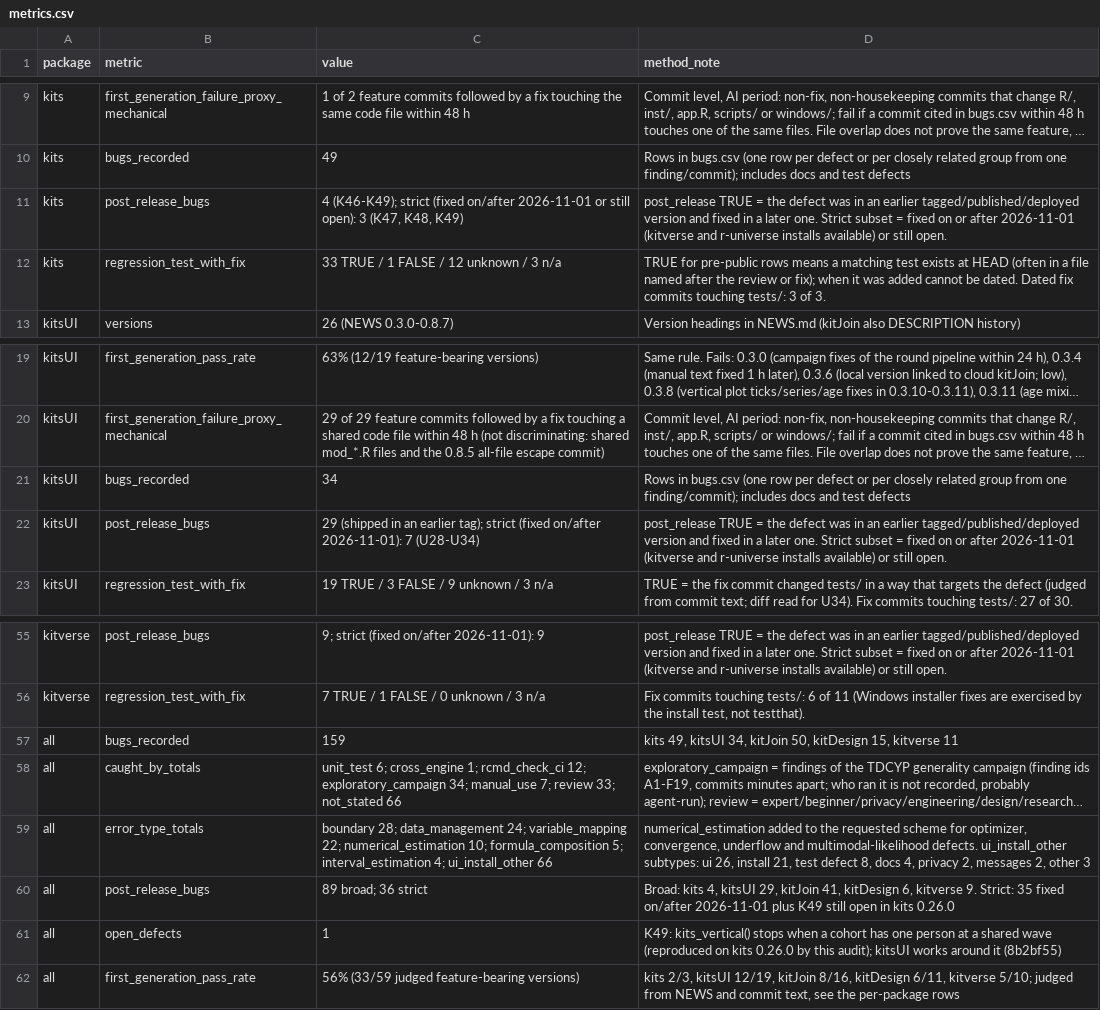
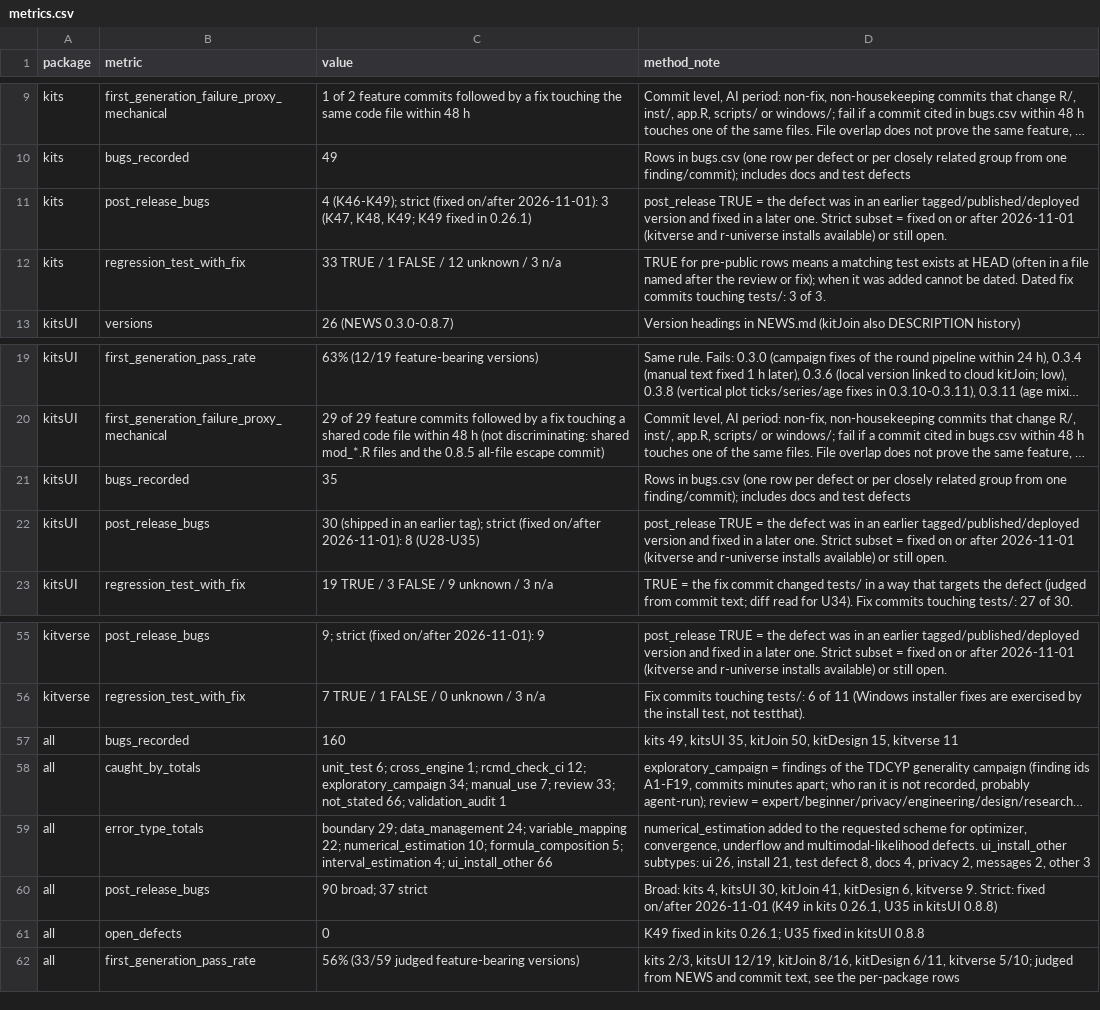
Before and after one commit to jiewenTsai/kitverse, a CSV file: inst/validation/results/metrics.csv, drawn as a sheet; only a part is shown, gaps mark what is left out; long unchanged cells end in …; the diff names each change by its address in the sheet, - before the commit and + after, or states it on an @@ line.

```diff
--- a/inst/validation/results/metrics.csv
+++ b/inst/validation/results/metrics.csv
-C11 (value): …(fixed on/after 2026-11-01 or still open): 3 (K47, K48, K49)
+C11 (value): …(fixed on/after 2026-11-01): 3 (K47, K48, K49; K49 fixed in 0.26.1)
-C21 (value): 34
+C21 (value): 35
-C22 (value): 29 (shipped in an earlier tag); strict (fixed on/after 2026-11-01): 7 (U28-U34)
+C22 (value): 30 (shipped in an earlier tag); strict (fixed on/after 2026-11-01): 8 (U28-U35)
-C57 (value): 159
+C57 (value): 160
-D57 (method_note): …49, kitsUI 34, kitJoin 50,…
+D57 (method_note): …49, kitsUI 35, kitJoin 50,…
-C58 (value): …33; not_stated 66
+C58 (value): …33; not_stated 66; validation_audit 1
-C59 (value): boundary 28; data_management 24;…
+C59 (value): boundary 29; data_management 24;…
-C60 (value): 89 broad; 36 strict
+C60 (value): 90 broad; 37 strict
-D60 (method_note): …4, kitsUI 29, kitJoin 41, kitDesign 6, kitverse 9. Strict: 35 fixed on/after 2026-11-01 plus K49 still open in kits 0.26.0
+D60 (method_note): …4, kitsUI 30, kitJoin 41, kitDesign 6, kitverse 9. Strict: fixed on/after 2026-11-01 (K49 in kits 0.26.1, U35 in kitsUI 0.8.8)
-C61 (value): 1
+C61 (value): 0
-D61 (method_note): K49: kits_vertical() stops when a cohort has one person at a shared wave (reproduced on kits 0.26.0 by this audit); kitsUI works around it (8b2bf55)
+D61 (method_note): K49 fixed in kits 0.26.1; U35 fixed in kitsUI 0.8.8
```
Also changed, not shown: inst/validation/results/bugs.csv, inst/validation/results/metamorphic_results.csv, 3 other files.
